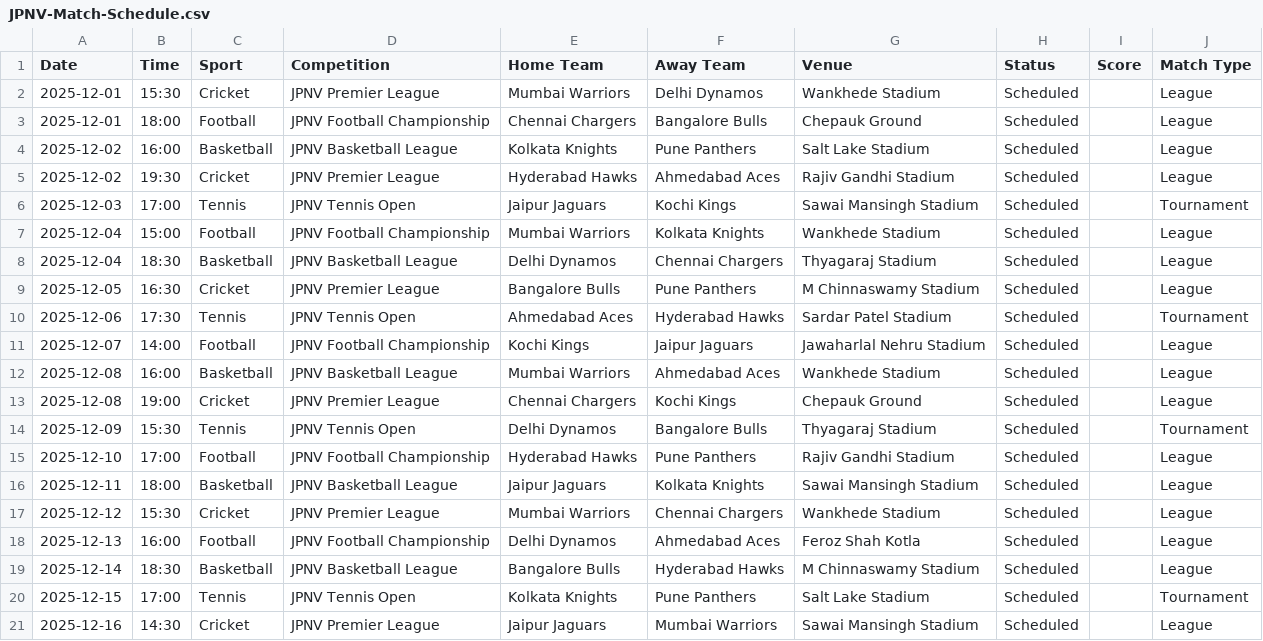
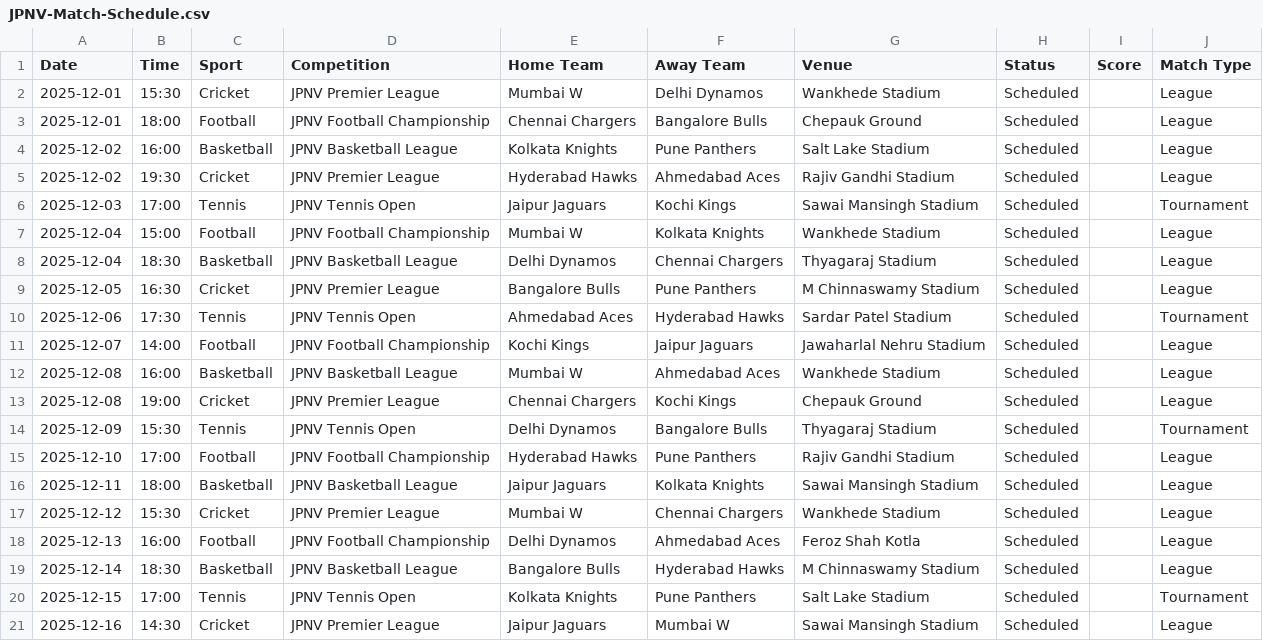
Before and after one commit to pmkhairnarr/jpnv-sports-2025, a CSV file: data/JPNV-Match-Schedule.csv, drawn as a sheet.

Commit message:
Update JPNV-Match-Schedule.csv

```diff
--- a/data/JPNV-Match-Schedule.csv
+++ b/data/JPNV-Match-Schedule.csv
@@ -1,3 +1,3 @@
 Date,Time,Sport,Competition,Home Team,Away Team,Venue,Status,Score,Match Type
-2025-12-01,15:30,Cricket,JPNV Premier League,Mumbai Warriors,Delhi Dynamos,Wankhede Stadium,Scheduled,,League
+2025-12-01,15:30,Cricket,JPNV Premier League,Mumbai W,Delhi Dynamos,Wankhede Stadium,Scheduled,,League
 2025-12-01,18:00,Football,JPNV Football Championship,Chennai Chargers,Bangalore Bulls,Chepauk Ground,Scheduled,,League
@@ -6,3 +6,3 @@ Date,Time,Sport,Competition,Home Team,Away Team,Venue,Status,Score,Match Type
 2025-12-03,17:00,Tennis,JPNV Tennis Open,Jaipur Jaguars,Kochi Kings,Sawai Mansingh Stadium,Scheduled,,Tournament
-2025-12-04,15:00,Football,JPNV Football Championship,Mumbai Warriors,Kolkata Knights,Wankhede Stadium,Scheduled,,League
+2025-12-04,15:00,Football,JPNV Football Championship,Mumbai W,Kolkata Knights,Wankhede Stadium,Scheduled,,League
 2025-12-04,18:30,Basketball,JPNV Basketball League,Delhi Dynamos,Chennai Chargers,Thyagaraj Stadium,Scheduled,,League
@@ -11,3 +11,3 @@ Date,Time,Sport,Competition,Home Team,Away Team,Venue,Status,Score,Match Type
 2025-12-07,14:00,Football,JPNV Football Championship,Kochi Kings,Jaipur Jaguars,Jawaharlal Nehru Stadium,Scheduled,,League
-2025-12-08,16:00,Basketball,JPNV Basketball League,Mumbai Warriors,Ahmedabad Aces,Wankhede Stadium,Scheduled,,League
+2025-12-08,16:00,Basketball,JPNV Basketball League,Mumbai W,Ahmedabad Aces,Wankhede Stadium,Scheduled,,League
 2025-12-08,19:00,Cricket,JPNV Premier League,Chennai Chargers,Kochi Kings,Chepauk Ground,Scheduled,,League
@@ -16,3 +16,3 @@ Date,Time,Sport,Competition,Home Team,Away Team,Venue,Status,Score,Match Type
 2025-12-11,18:00,Basketball,JPNV Basketball League,Jaipur Jaguars,Kolkata Knights,Sawai Mansingh Stadium,Scheduled,,League
-2025-12-12,15:30,Cricket,JPNV Premier League,Mumbai Warriors,Chennai Chargers,Wankhede Stadium,Scheduled,,League
+2025-12-12,15:30,Cricket,JPNV Premier League,Mumbai W,Chennai Chargers,Wankhede Stadium,Scheduled,,League
 2025-12-13,16:00,Football,JPNV Football Championship,Delhi Dynamos,Ahmedabad Aces,Feroz Shah Kotla,Scheduled,,League
@@ -20,2 +20,2 @@ Date,Time,Sport,Competition,Home Team,Away Team,Venue,Status,Score,Match Type
 2025-12-15,17:00,Tennis,JPNV Tennis Open,Kolkata Knights,Pune Panthers,Salt Lake Stadium,Scheduled,,Tournament
-2025-12-16,14:30,Cricket,JPNV Premier League,Jaipur Jaguars,Mumbai Warriors,Sawai Mansingh Stadium,Scheduled,,League
+2025-12-16,14:30,Cricket,JPNV Premier League,Jaipur Jaguars,Mumbai W,Sawai Mansingh Stadium,Scheduled,,League
```
